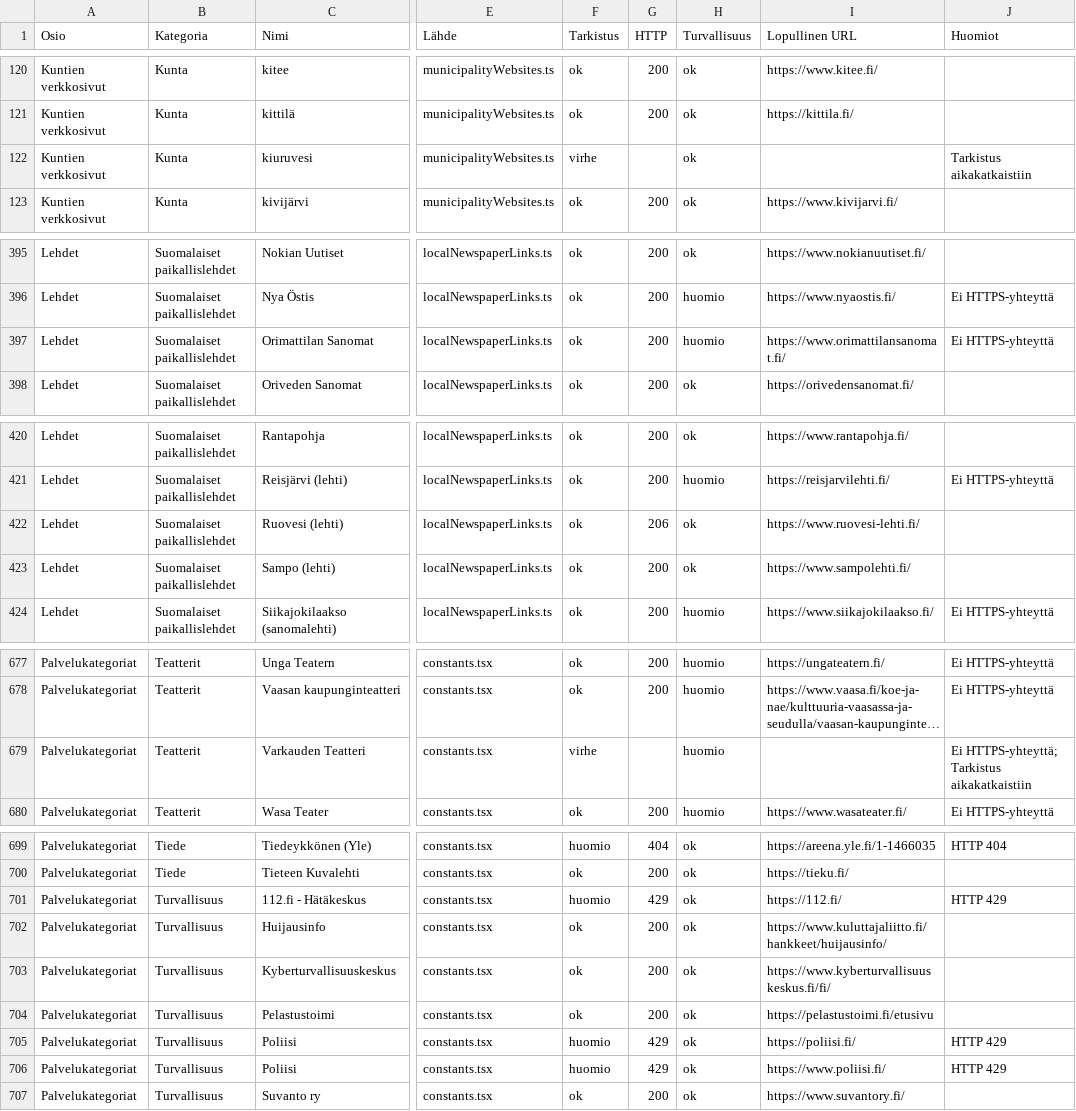
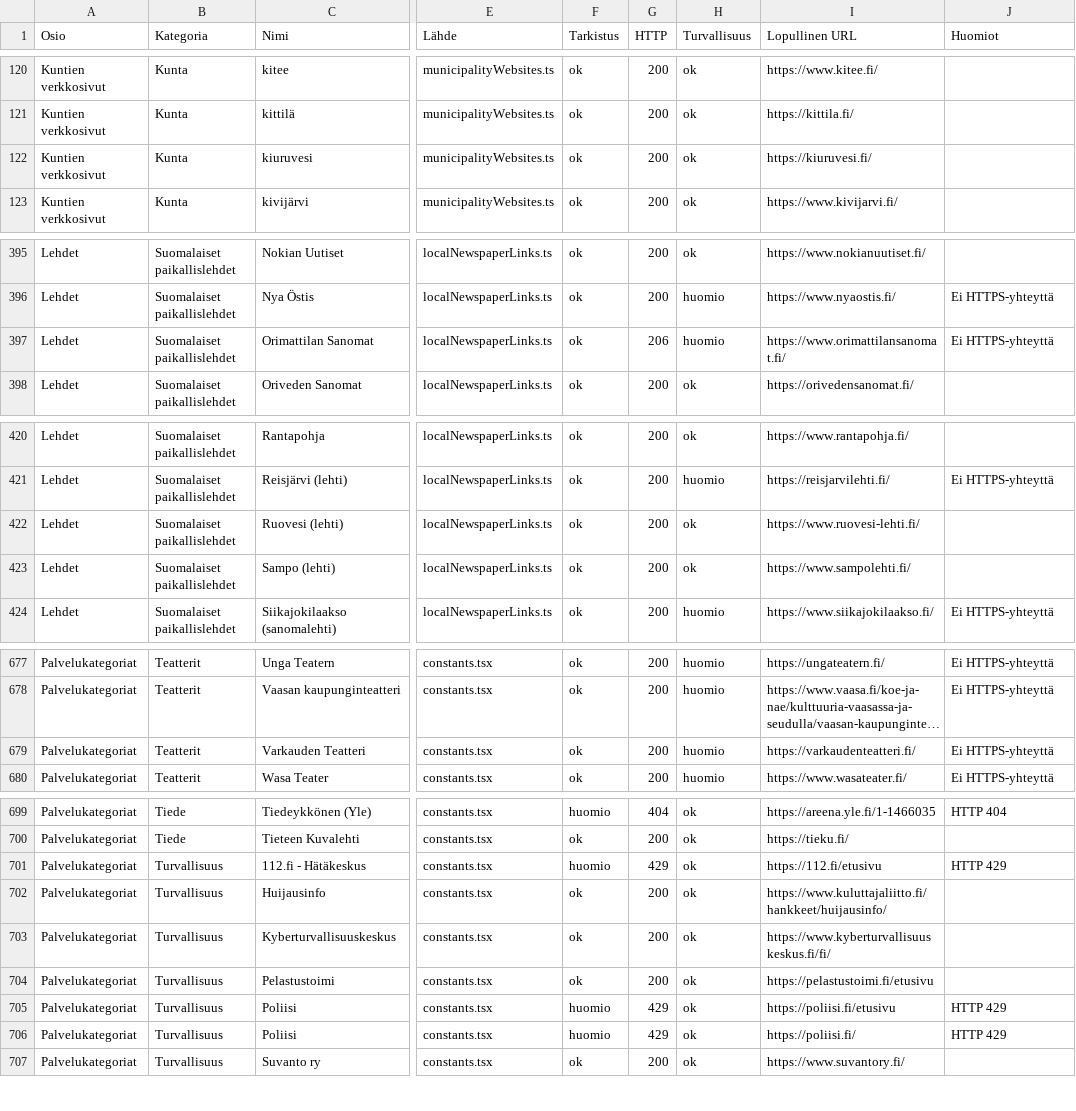
Before and after one commit to Eerotuomenoksa/Aloitussivu, a CSV file: docs/linkit.csv, drawn as a sheet; only a part is shown, gaps mark what is left out; long unchanged cells end in …; the diff covers the shown part only; the diff names each change by its address in the sheet, - before the commit and + after, or states it on an @@ line.

```diff
--- a/docs/linkit.csv
+++ b/docs/linkit.csv
-F122 (Tarkistus): virhe
+F122 (Tarkistus): ok
-G122 (HTTP): (empty)
+G122 (HTTP): 200
-I122 (Lopullinen URL): (empty)
+I122 (Lopullinen URL): https://kiuruvesi.fi/
-J122 (Huomiot): Tarkistus aikakatkaistiin
+J122 (Huomiot): (empty)
-G397 (HTTP): 200
+G397 (HTTP): 206
-G422 (HTTP): 206
+G422 (HTTP): 200
-F679 (Tarkistus): virhe
+F679 (Tarkistus): ok
-G679 (HTTP): (empty)
+G679 (HTTP): 200
-I679 (Lopullinen URL): (empty)
+I679 (Lopullinen URL): https://varkaudenteatteri.fi/
-J679 (Huomiot): Ei HTTPS-yhteyttä; Tarkistus aikakatkaistiin
+J679 (Huomiot): Ei HTTPS-yhteyttä
-I701 (Lopullinen URL): https://112.fi/
+I701 (Lopullinen URL): https://112.fi/etusivu
-I705 (Lopullinen URL): https://poliisi.fi/
+I705 (Lopullinen URL): https://poliisi.fi/etusivu
-I706 (Lopullinen URL): https://www.poliisi.fi/
+I706 (Lopullinen URL): https://poliisi.fi/
```
Also changed, not shown: 2 edited cells elsewhere in this file, docs/yllapito-linkkiloki.csv, 5 other files.
